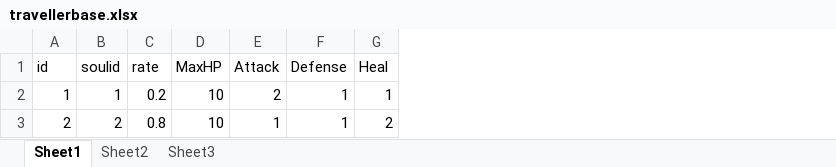
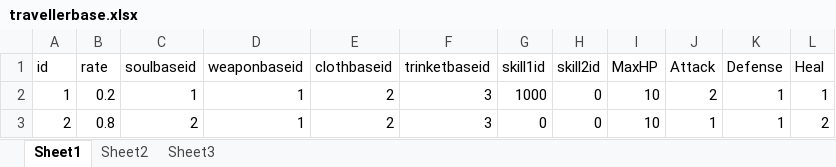
Before and after one commit to w2moon/AnotherWorldData, an Excel workbook: travellerbase.xlsx, sheet Sheet1, drawn as a sheet; values as stored, in another font and other column widths than the file's, no borders; removed rows and columns are numbered as before the commit, all else as after; the diff names each change by its address in the sheet, - before the commit and + after, or states it on an @@ line.

Commit message:
traveller

```diff
--- a/travellerbase.xlsx (sheet Sheet1)
+++ b/travellerbase.xlsx (sheet Sheet1)
-column B (soulid), rows 2-3: 1 | 2
+column C (soulbaseid), rows 2-3: 1 | 2
+column D (weaponbaseid), rows 2-3: 1 | 1
+column E (clothbaseid), rows 2-3: 2 | 2
+column F (trinketbaseid), rows 2-3: 3 | 3
+column G (skill1id), rows 2-3: 1000 | 0
+column H (skill2id), rows 2-3: 0 | 0
```
Also changed, not shown: 1 other file.
